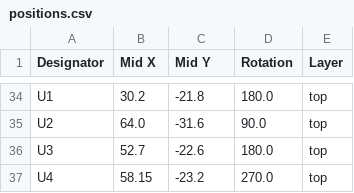
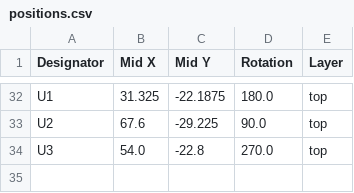
Before and after one commit to tmcit-ararobo-2026a/jetson-interface-board, a CSV file: jetson-interface-board/production/positions.csv, drawn as a sheet; only a part is shown, gaps mark what is left out; removed rows and columns are numbered as before the commit, all else as after; the diff covers the shown part only; the diff names each change by its address in the sheet, - before the commit and + after, or states it on an @@ line.

```diff
--- a/jetson-interface-board/production/positions.csv
+++ b/jetson-interface-board/production/positions.csv
-B32 (Mid X): 30.2
+B32 (Mid X): 31.325
-C32 (Mid Y): -21.8
+C32 (Mid Y): -22.1875
-B33 (Mid X): 64.0
+B33 (Mid X): 67.6
-C33 (Mid Y): -31.6
+C33 (Mid Y): -29.225
-B34 (Mid X): 52.7
+B34 (Mid X): 54.0
-C34 (Mid Y): -22.6
+C34 (Mid Y): -22.8
-D34 (Rotation): 180.0
+D34 (Rotation): 270.0
-row 37: U4 | 58.15 | -23.2 | 270.0 | top
```
Also changed, not shown: 2 removed rows and 71 edited cells elsewhere in this file, jetson-interface-board/production/bom.csv, 6 other files.
